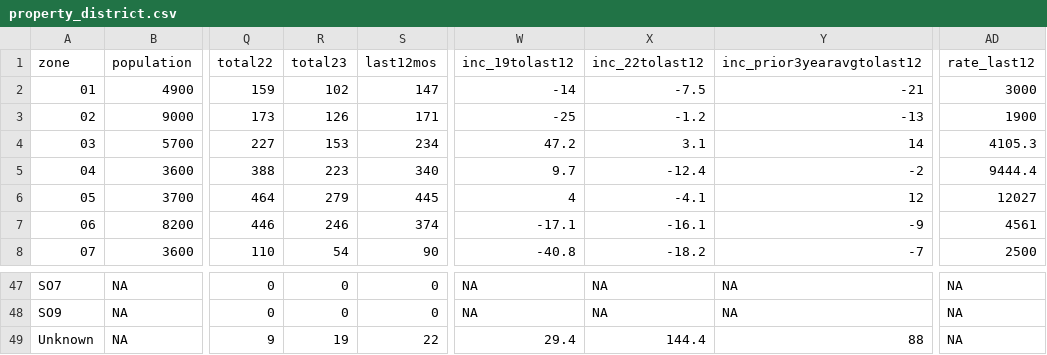
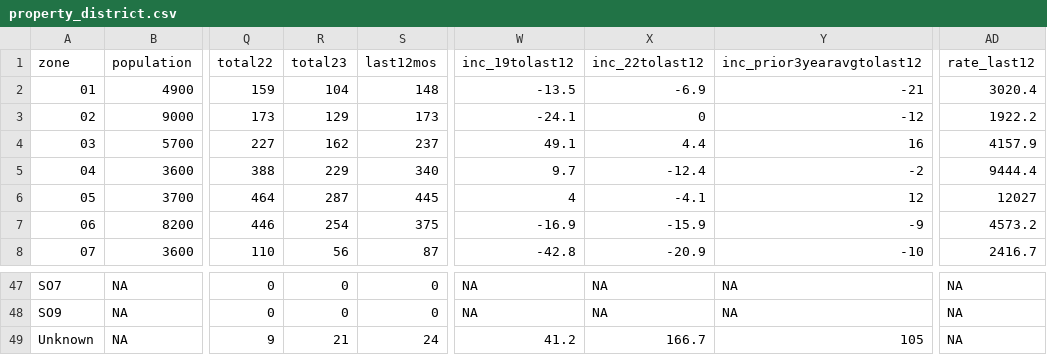
Before and after one commit to abcotvdata/safetytracker_fayetteville, a CSV file: data/output/districts/property_district.csv, drawn as a sheet; only a part is shown, gaps mark what is left out; the diff covers the shown part only; the diff names each change by its address in the sheet, - before the commit and + after, or states it on an @@ line.

```diff
--- a/data/output/districts/property_district.csv
+++ b/data/output/districts/property_district.csv
-R2 (total23): 102
+R2 (total23): 104
-S2 (last12mos): 147
+S2 (last12mos): 148
-W2 (inc_19tolast12): -14
+W2 (inc_19tolast12): -13.5
-X2 (inc_22tolast12): -7.5
+X2 (inc_22tolast12): -6.9
-AD2 (rate_last12): 3000
+AD2 (rate_last12): 3020.4
-R3 (total23): 126
+R3 (total23): 129
-S3 (last12mos): 171
+S3 (last12mos): 173
-W3 (inc_19tolast12): -25
+W3 (inc_19tolast12): -24.1
-X3 (inc_22tolast12): -1.2
+X3 (inc_22tolast12): 0
-Y3 (inc_prior3yearavgtolast12): -13
+Y3 (inc_prior3yearavgtolast12): -12
-AD3 (rate_last12): 1900
+AD3 (rate_last12): 1922.2
-R4 (total23): 153
+R4 (total23): 162
-S4 (last12mos): 234
+S4 (last12mos): 237
-W4 (inc_19tolast12): 47.2
+W4 (inc_19tolast12): 49.1
-X4 (inc_22tolast12): 3.1
+X4 (inc_22tolast12): 4.4
-Y4 (inc_prior3yearavgtolast12): 14
+Y4 (inc_prior3yearavgtolast12): 16
-AD4 (rate_last12): 4105.3
+AD4 (rate_last12): 4157.9
-R5 (total23): 223
+R5 (total23): 229
-R6 (total23): 279
+R6 (total23): 287
-R7 (total23): 246
+R7 (total23): 254
-S7 (last12mos): 374
+S7 (last12mos): 375
-W7 (inc_19tolast12): -17.1
+W7 (inc_19tolast12): -16.9
-X7 (inc_22tolast12): -16.1
+X7 (inc_22tolast12): -15.9
-AD7 (rate_last12): 4561
+AD7 (rate_last12): 4573.2
-R8 (total23): 54
+R8 (total23): 56
-S8 (last12mos): 90
+S8 (last12mos): 87
-W8 (inc_19tolast12): -40.8
+W8 (inc_19tolast12): -42.8
-X8 (inc_22tolast12): -18.2
+X8 (inc_22tolast12): -20.9
-Y8 (inc_prior3yearavgtolast12): -7
+Y8 (inc_prior3yearavgtolast12): -10
-AD8 (rate_last12): 2500
+AD8 (rate_last12): 2416.7
-R49 (total23): 19
+R49 (total23): 21
-S49 (last12mos): 22
+S49 (last12mos): 24
-W49 (inc_19tolast12): 29.4
+W49 (inc_19tolast12): 41.2
-X49 (inc_22tolast12): 144.4
+X49 (inc_22tolast12): 166.7
-Y49 (inc_prior3yearavgtolast12): 88
+Y49 (inc_prior3yearavgtolast12): 105
```
Also changed, not shown: 113 edited cells elsewhere in this file, data/output/city/citywide_detailed.csv, data/output/districts/district_category.csv, 44 other files.
